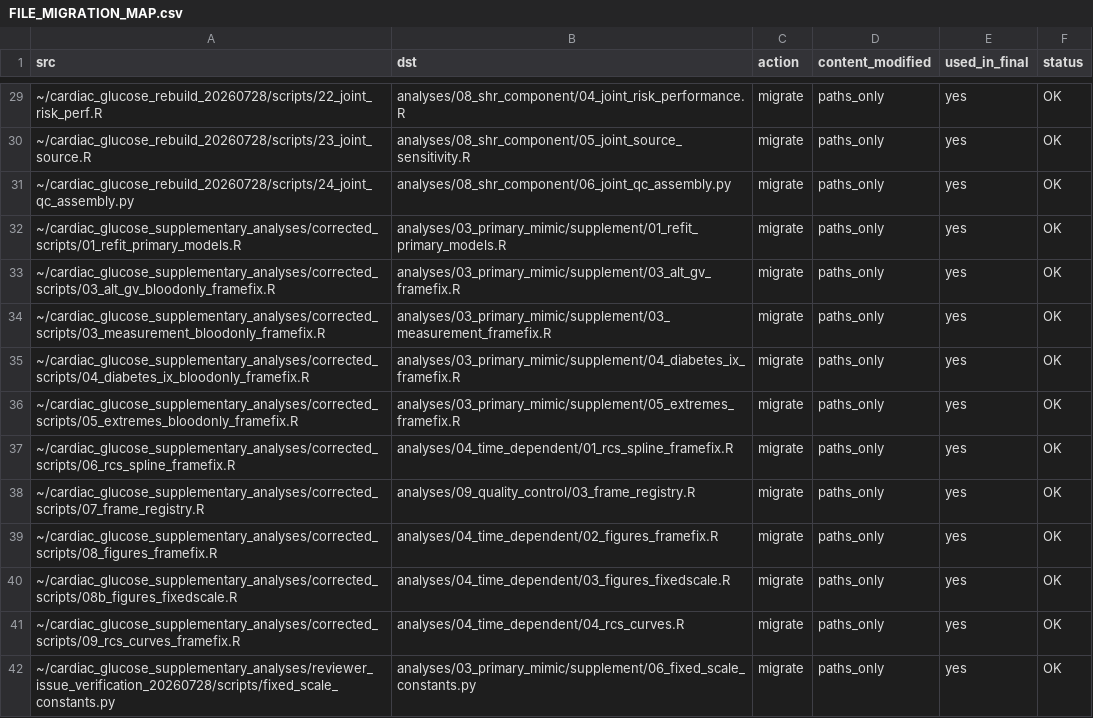
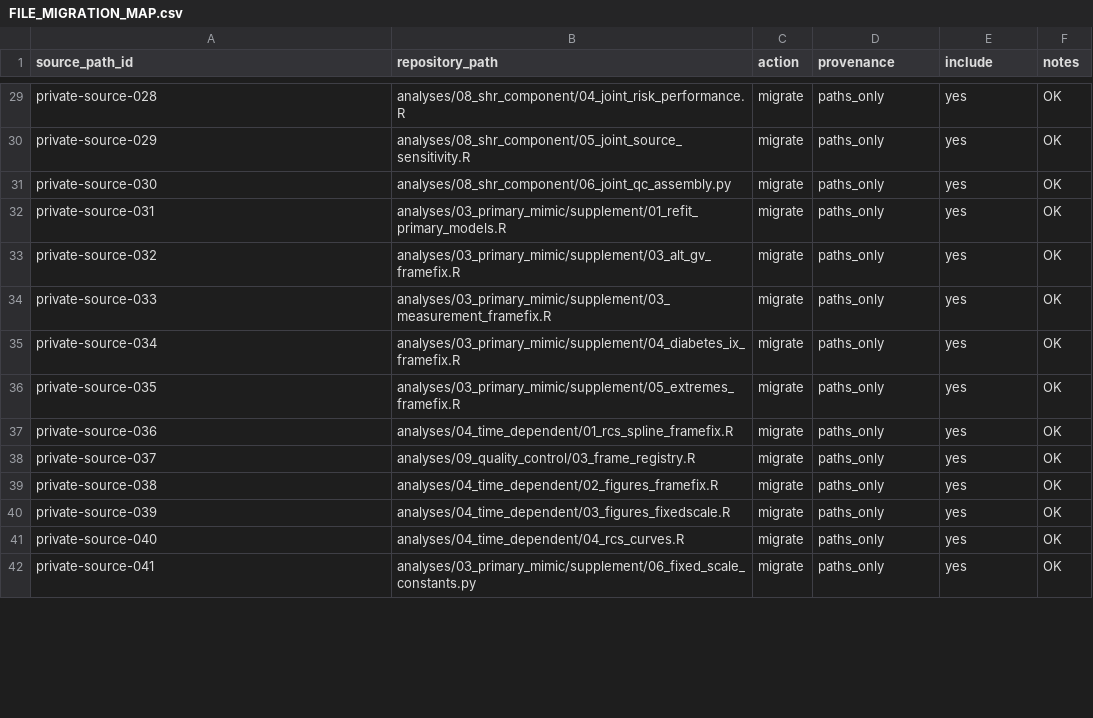
Before and after one commit to jiahanzhe-123/perioperative-glycemic-variability-extensions, a CSV file: docs/FILE_MIGRATION_MAP.csv, drawn as a sheet; only a part is shown, gaps mark what is left out; the diff covers the shown part only.

```diff
--- a/docs/FILE_MIGRATION_MAP.csv
+++ b/docs/FILE_MIGRATION_MAP.csv
@@ -1 +1 @@
-src,dst,action,content_modified,used_in_final,status
+source_path_id,repository_path,action,provenance,include,notes
@@ -29,14 +29,14 @@ src,dst,action,content_modified,used_in_final,status
-~/cardiac_glucose_rebuild_20260728/scripts/22_joint_risk_perf.R,analyses/08_shr_component/04_joint_risk_performance.R,migrate,paths_only,yes,OK
-~/cardiac_glucose_rebuild_20260728/scripts/23_joint_source.R,analyses/08_shr_component/05_joint_source_sensitivity.R,migrate,paths_only,yes,OK
-~/cardiac_glucose_rebuild_20260728/scripts/24_joint_qc_assembly.py,analyses/08_shr_component/06_joint_qc_assembly.py,migrate,paths_only,yes,OK
-~/cardiac_glucose_supplementary_analyses/corrected_scripts/01_refit_primary_models.R,analyses/03_primary_mimic/supplement/01_refit_primary_models.R,migrate,paths_only,yes,OK
-~/cardiac_glucose_supplementary_analyses/corrected_scripts/03_alt_gv_bloodonly_framefix.R,analyses/03_primary_mimic/supplement/03_alt_gv_framefix.R,migrate,paths_only,yes,OK
-~/cardiac_glucose_supplementary_analyses/corrected_scripts/03_measurement_bloodonly_framefix.R,analyses/03_primary_mimic/supplement/03_measurement_framefix.R,migrate,paths_only,yes,OK
-~/cardiac_glucose_supplementary_analyses/corrected_scripts/04_diabetes_ix_bloodonly_framefix.R,analyses/03_primary_mimic/supplement/04_diabetes_ix_framefix.R,migrate,paths_only,yes,OK
-~/cardiac_glucose_supplementary_analyses/corrected_scripts/05_extremes_bloodonly_framefix.R,analyses/03_primary_mimic/supplement/05_extremes_framefix.R,migrate,paths_only,yes,OK
-~/cardiac_glucose_supplementary_analyses/corrected_scripts/06_rcs_spline_framefix.R,analyses/04_time_dependent/01_rcs_spline_framefix.R,migrate,paths_only,yes,OK
-~/cardiac_glucose_supplementary_analyses/corrected_scripts/07_frame_registry.R,analyses/09_quality_control/03_frame_registry.R,migrate,paths_only,yes,OK
-~/cardiac_glucose_supplementary_analyses/corrected_scripts/08_figures_framefix.R,analyses/04_time_dependent/02_figures_framefix.R,migrate,paths_only,yes,OK
-~/cardiac_glucose_supplementary_analyses/corrected_scripts/08b_figures_fixedscale.R,analyses/04_time_dependent/03_figures_fixedscale.R,migrate,paths_only,yes,OK
-~/cardiac_glucose_supplementary_analyses/corrected_scripts/09_rcs_curves_framefix.R,analyses/04_time_dependent/04_rcs_curves.R,migrate,paths_only,yes,OK
-~/cardiac_glucose_supplementary_analyses/reviewer_issue_verification_20260728/scripts/fixed_scale_constants.py,analyses/03_primary_mimic/supplement/06_fixed_scale_constants.py,migrate,paths_only,yes,OK
+private-source-028,analyses/08_shr_component/04_joint_risk_performance.R,migrate,paths_only,yes,OK
+private-source-029,analyses/08_shr_component/05_joint_source_sensitivity.R,migrate,paths_only,yes,OK
+private-source-030,analyses/08_shr_component/06_joint_qc_assembly.py,migrate,paths_only,yes,OK
+private-source-031,analyses/03_primary_mimic/supplement/01_refit_primary_models.R,migrate,paths_only,yes,OK
+private-source-032,analyses/03_primary_mimic/supplement/03_alt_gv_framefix.R,migrate,paths_only,yes,OK
+private-source-033,analyses/03_primary_mimic/supplement/03_measurement_framefix.R,migrate,paths_only,yes,OK
+private-source-034,analyses/03_primary_mimic/supplement/04_diabetes_ix_framefix.R,migrate,paths_only,yes,OK
+private-source-035,analyses/03_primary_mimic/supplement/05_extremes_framefix.R,migrate,paths_only,yes,OK
+private-source-036,analyses/04_time_dependent/01_rcs_spline_framefix.R,migrate,paths_only,yes,OK
+private-source-037,analyses/09_quality_control/03_frame_registry.R,migrate,paths_only,yes,OK
+private-source-038,analyses/04_time_dependent/02_figures_framefix.R,migrate,paths_only,yes,OK
+private-source-039,analyses/04_time_dependent/03_figures_fixedscale.R,migrate,paths_only,yes,OK
+private-source-040,analyses/04_time_dependent/04_rcs_curves.R,migrate,paths_only,yes,OK
+private-source-041,analyses/03_primary_mimic/supplement/06_fixed_scale_constants.py,migrate,paths_only,yes,OK
```
Also changed, not shown: 83 edited cells elsewhere in this file, analysis_extensions/provenance/phase3b/release_file_manifest.csv, 25 other files.
